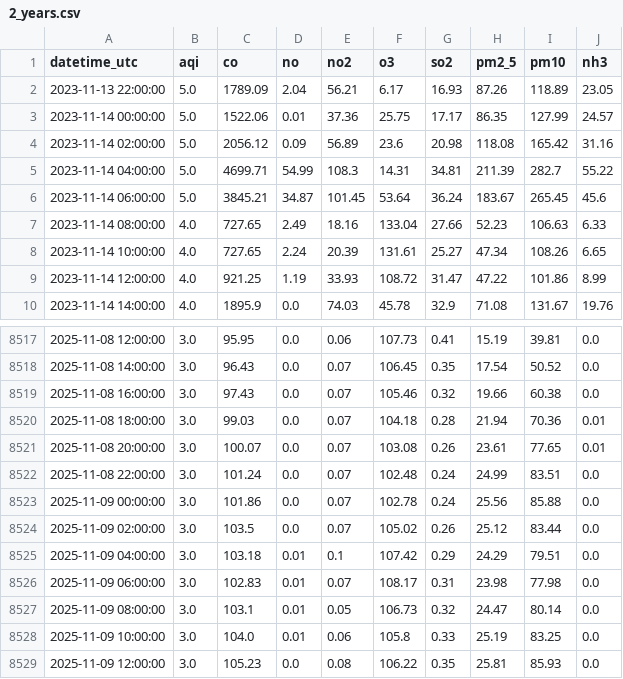
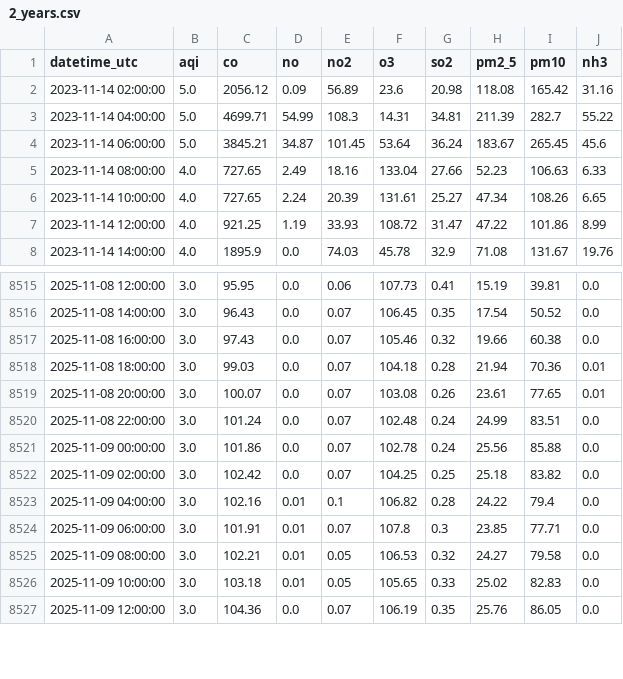
Before and after one commit to savera404/final_pollution_cicd, a CSV file: data/2_years.csv, drawn as a sheet; only a part is shown, gaps mark what is left out; the diff covers the shown part only.

```diff
--- a/data/2_years.csv
+++ b/data/2_years.csv
@@ -1,4 +1,2 @@
 datetime_utc,aqi,co,no,no2,o3,so2,pm2_5,pm10,nh3
-2023-11-13 22:00:00,5.0,1789.09,2.04,56.21,6.17,16.93,87.26,118.89,23.05
-2023-11-14 00:00:00,5.0,1522.06,0.01,37.36,25.75,17.17,86.35,127.99,24.57
 2023-11-14 02:00:00,5.0,2056.12,0.09,56.89,23.6,20.98,118.08,165.42,31.16
@@ -8523,7 +8521,7 @@ datetime_utc,aqi,co,no,no2,o3,so2,pm2_5,pm10,nh3
 2025-11-09 00:00:00,3.0,101.86,0.0,0.07,102.78,0.24,25.56,85.88,0.0
-2025-11-09 02:00:00,3.0,103.5,0.0,0.07,105.02,0.26,25.12,83.44,0.0
-2025-11-09 04:00:00,3.0,103.18,0.01,0.1,107.42,0.29,24.29,79.51,0.0
-2025-11-09 06:00:00,3.0,102.83,0.01,0.07,108.17,0.31,23.98,77.98,0.0
-2025-11-09 08:00:00,3.0,103.1,0.01,0.05,106.73,0.32,24.47,80.14,0.0
-2025-11-09 10:00:00,3.0,104.0,0.01,0.06,105.8,0.33,25.19,83.25,0.0
-2025-11-09 12:00:00,3.0,105.23,0.0,0.08,106.22,0.35,25.81,85.93,0.0
+2025-11-09 02:00:00,3.0,102.42,0.0,0.07,104.25,0.25,25.18,83.82,0.0
+2025-11-09 04:00:00,3.0,102.16,0.01,0.1,106.82,0.28,24.22,79.4,0.0
+2025-11-09 06:00:00,3.0,101.91,0.01,0.07,107.8,0.3,23.85,77.71,0.0
+2025-11-09 08:00:00,3.0,102.21,0.01,0.05,106.53,0.32,24.27,79.58,0.0
+2025-11-09 10:00:00,3.0,103.18,0.01,0.05,105.65,0.33,25.02,82.83,0.0
+2025-11-09 12:00:00,3.0,104.36,0.0,0.07,106.19,0.35,25.76,86.05,0.0
```
Also changed, not shown: 2 added rows and 24 edited cells elsewhere in this file.
